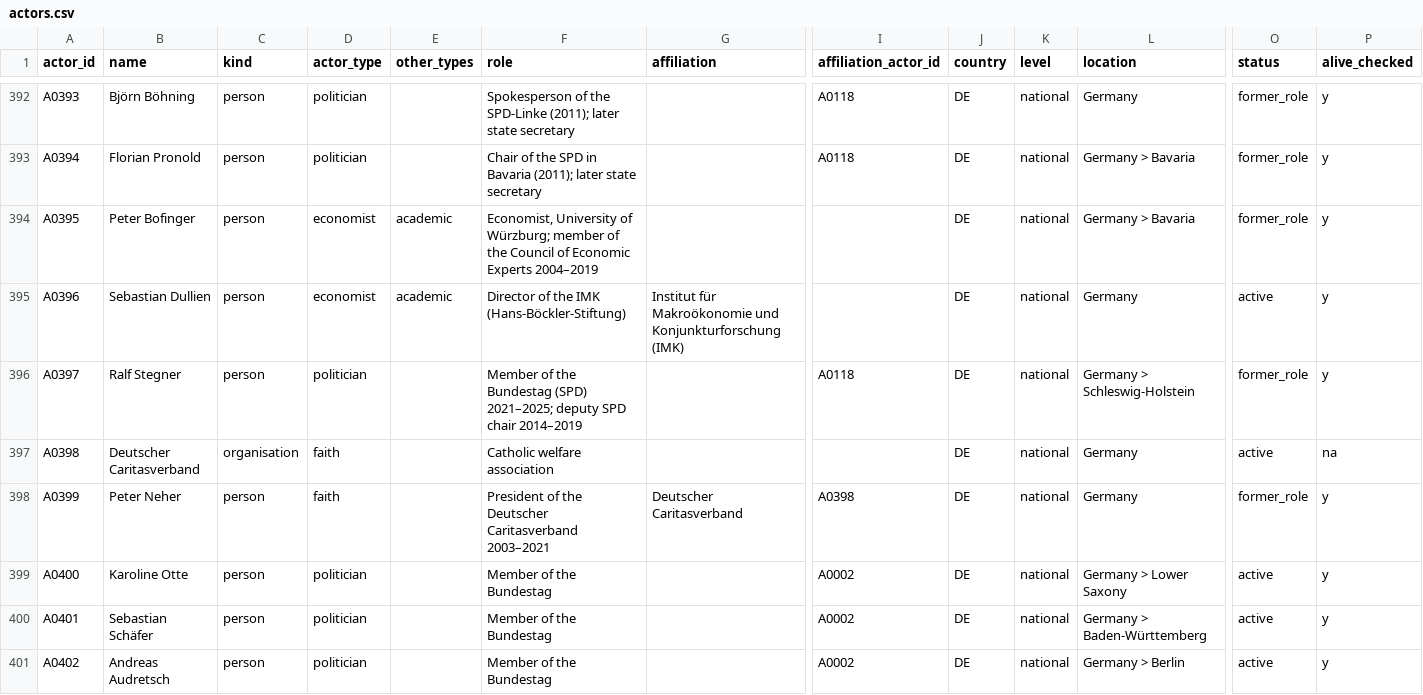
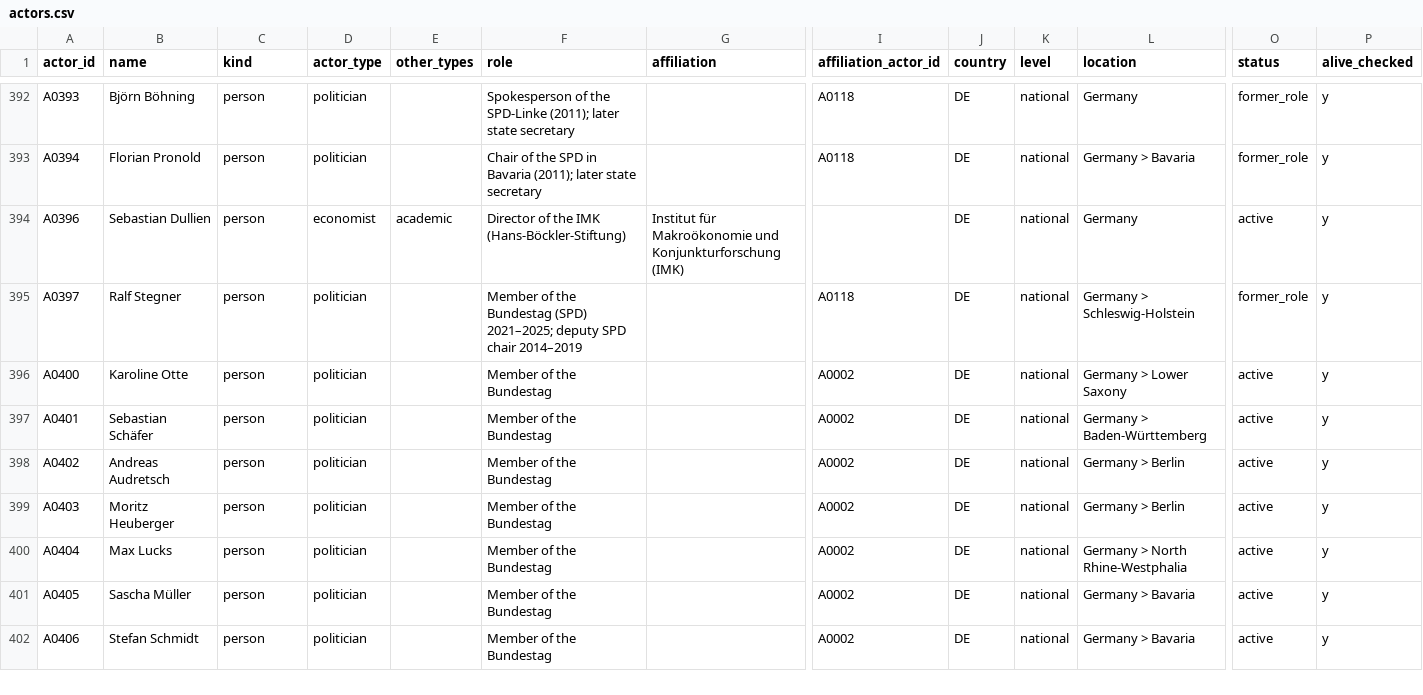
Before and after one commit to Egalitaristen/wealth-tax-database, a CSV file: data/de/actors.csv, drawn as a sheet; only a part is shown, gaps mark what is left out; the shorter side is filled out with more unchanged rows; rows hold the shown columns only; the diff names each change by its address in the sheet, - before the commit and + after, or states it on an @@ line.

```diff
--- a/data/de/actors.csv
+++ b/data/de/actors.csv
-row 394: A0395 | Peter Bofinger | person | economist | academic | Economist, University of Würzburg; member of the Council of Economic Experts 2004–2019 |  |  | DE | national | Germany > Bavaria | former_role | y
-row 397: A0398 | Deutscher Caritasverband | organisation | faith |  | Catholic welfare association |  |  | DE | national | Germany | active | na
-row 398: A0399 | Peter Neher | person | faith |  | President of the Deutscher Caritasverband 2003–2021 | Deutscher Caritasverband | A0398 | DE | national | Germany | former_role | y
```
Also changed, not shown: data/de/evidence.csv, data/de/exclusions.csv, 1 other file.
